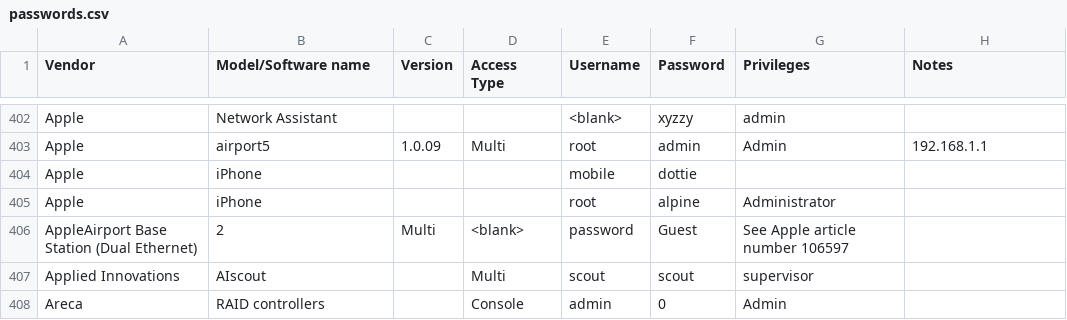
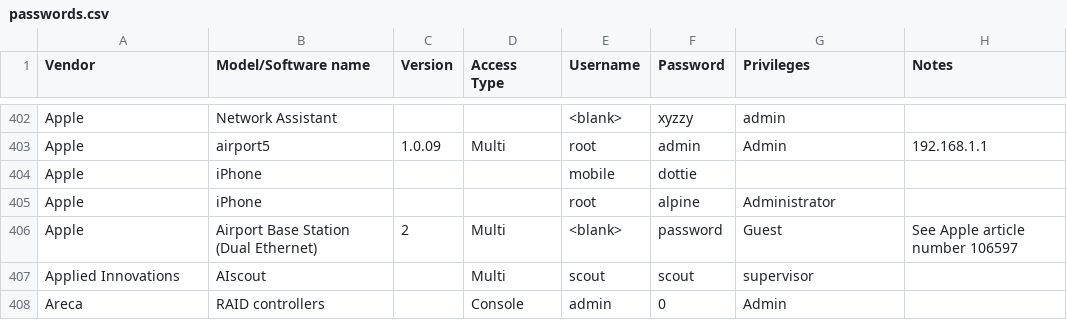
Before and after one commit to many-passwords/many-passwords, a CSV file: passwords.csv, drawn as a sheet; only a part is shown, gaps mark what is left out; removed rows and columns are numbered as before the commit, all else as after; the diff names each change by its address in the sheet, - before the commit and + after, or states it on an @@ line.

Commit message:
Update passwords.csv

```diff
--- a/passwords.csv
+++ b/passwords.csv
-row 406: AppleAirport Base Station (Dual Ethernet) | 2 | Multi | <blank> | password | Guest | See Apple article number 106597
+row 406: Apple | Airport Base Station (Dual Ethernet) | 2 | Multi | <blank> | password | Guest | See Apple article number 106597
```
